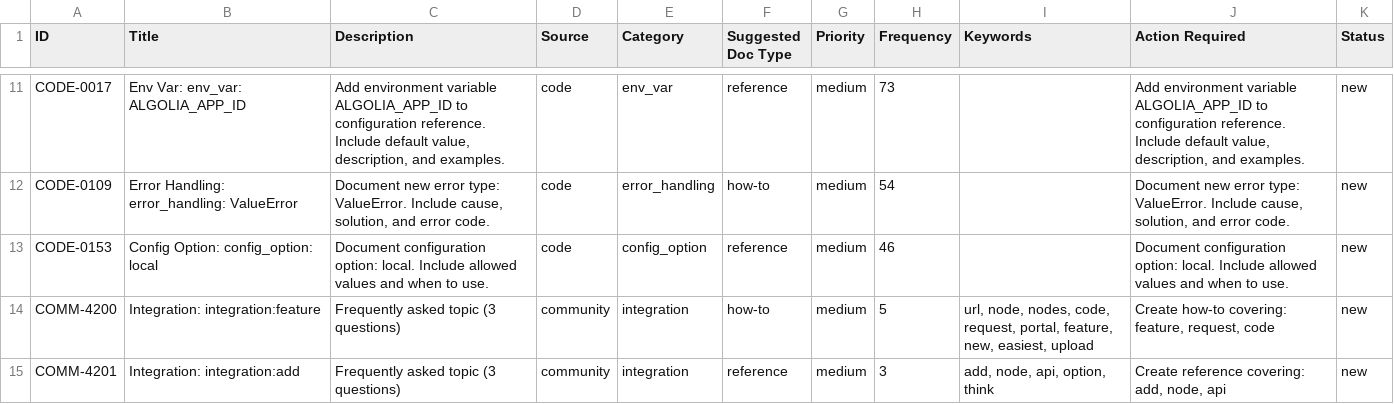
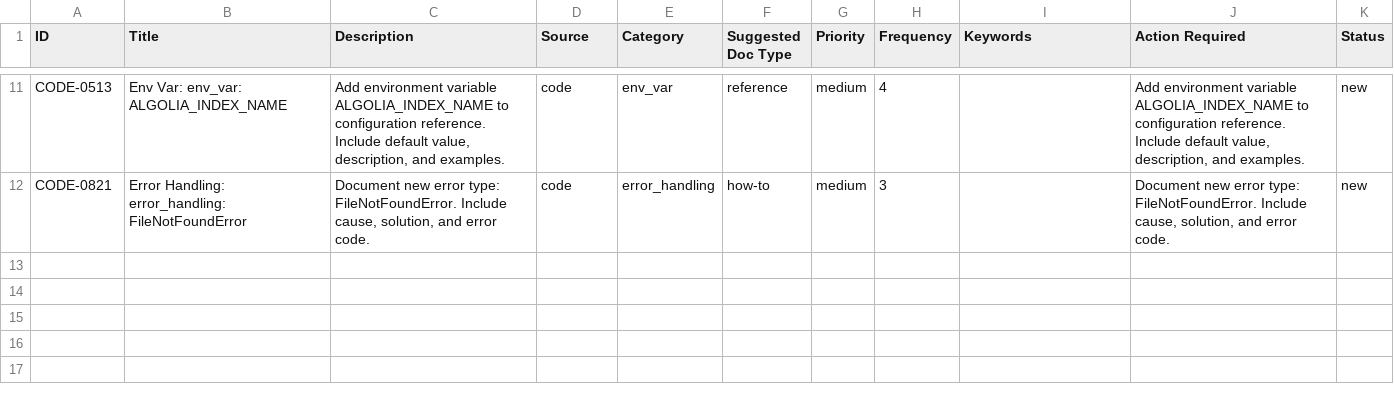
Before and after one commit to YevheniiaDolska/automated-docs-pipeline, a CSV file: reports/doc_gaps_report.csv, drawn as a sheet; only a part is shown, gaps mark what is left out; removed rows and columns are numbered as before the commit, all else as after; the diff covers the shown part only; the diff names each change by its address in the sheet, - before the commit and + after, or states it on an @@ line.

```diff
--- a/reports/doc_gaps_report.csv
+++ b/reports/doc_gaps_report.csv
-A11 (ID): CODE-0017
+A11 (ID): CODE-0513
-B11 (Title): Env Var: env_var: ALGOLIA_APP_ID
+B11 (Title): Env Var: env_var: ALGOLIA_INDEX_NAME
-C11 (Description): …environment variable ALGOLIA_APP_ID to configuration…
+C11 (Description): …environment variable ALGOLIA_INDEX_NAME to configuration…
-H11 (Frequency): 73
+H11 (Frequency): 4
-J11 (Action Required): …environment variable ALGOLIA_APP_ID to configuration…
+J11 (Action Required): …environment variable ALGOLIA_INDEX_NAME to configuration…
-A12 (ID): CODE-0109
+A12 (ID): CODE-0821
-B12 (Title): …Handling: error_handling: ValueError
+B12 (Title): …Handling: error_handling: FileNotFoundError
-C12 (Description): …error type: ValueError. Include cause,…
+C12 (Description): …error type: FileNotFoundError. Include cause,…
-H12 (Frequency): 54
+H12 (Frequency): 3
-J12 (Action Required): …error type: ValueError. Include cause,…
+J12 (Action Required): …error type: FileNotFoundError. Include cause,…
-row 13: CODE-0153 | Config Option: config_option: local | Document configuration option: local. Include allowed values and when to use. | code | config_option | reference | medium | 46 |  | Document configuration option: local. Include allowed values and when to use. | new
-row 14: COMM-4200 | Integration: integration:feature | Frequently asked topic (3 questions) | community | integration | how-to | medium | 5 | url, node, nodes, code, request, portal, feature, new, easiest, upload | Create how-to covering: feature, request, code | new
-row 15: COMM-4201 | Integration: integration:add | Frequently asked topic (3 questions) | community | integration | reference | medium | 3 | add, node, api, option, think | Create reference covering: add, node, api | new
```
Also changed, not shown: 2 added rows, 2 removed rows and 29 edited cells elsewhere in this file, 1 other file.
